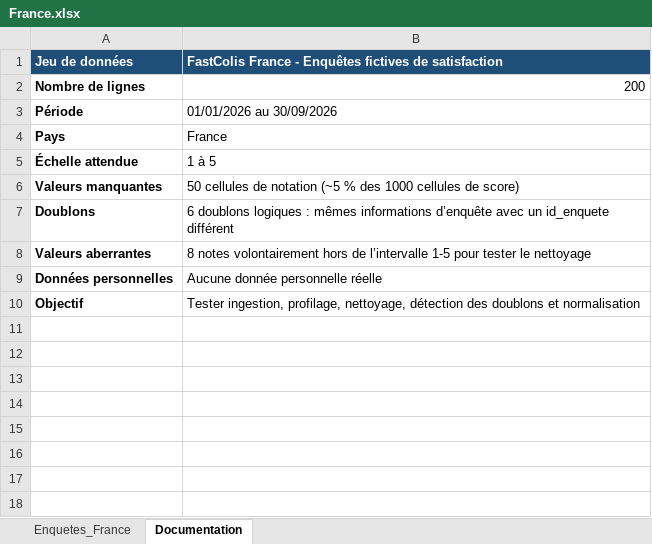
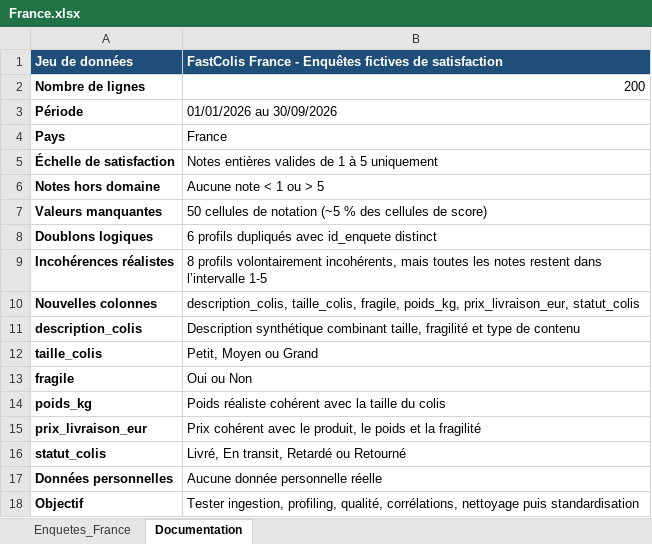
Before and after one commit to BOUADEIKHEIREDDINE/FastColis, an Excel workbook: BDD_raw/France.xlsx, sheet Documentation, drawn as a sheet; values as stored, in another font and other column widths than the file's, no borders; removed rows and columns are numbered as before the commit, all else as after; the diff names each change by its address in the sheet, - before the commit and + after, or states it on an @@ line.

```diff
--- a/BDD_raw/France.xlsx (sheet Documentation)
+++ b/BDD_raw/France.xlsx (sheet Documentation)
-row 5: Échelle attendue | 1 à 5
+row 5: Échelle de satisfaction | Notes entières valides de 1 à 5 uniquement
+row 6: Notes hors domaine | Aucune note < 1 ou > 5
-B7: …% des 1000 cellules de…
+B7: …% des cellules de…
-row 7: Doublons | 6 doublons logiques : mêmes informations d’enquête avec un id_enquete différent
-row 8: Valeurs aberrantes | 8 notes volontairement hors de l’intervalle 1-5 pour tester le nettoyage
+row 8: Doublons logiques | 6 profils dupliqués avec id_enquete distinct
+row 9: Incohérences réalistes | 8 profils volontairement incohérents, mais toutes les notes restent dans l’intervalle 1-5
+row 10: Nouvelles colonnes | description_colis, taille_colis, fragile, poids_kg, prix_livraison_eur, statut_colis
+row 11: description_colis | Description synthétique combinant taille, fragilité et type de contenu
+row 12: taille_colis | Petit, Moyen ou Grand
+row 13: fragile | Oui ou Non
+row 14: poids_kg | Poids réaliste cohérent avec la taille du colis
+row 15: prix_livraison_eur | Prix cohérent avec le produit, le poids et la fragilité
+row 16: statut_colis | Livré, En transit, Retardé ou Retourné
-B18: Tester ingestion, profilage, nettoyage, détection des doublons et normalisation
+B18: Tester ingestion, profiling, qualité, corrélations, nettoyage puis standardisation
```
Also changed, not shown: sheet Enquetes_France, BDD_normalized_format/fastcolis_base_normalisee.xlsx, BDD_normalized_format/maroc_normalisee.xlsx, 32 other files.
